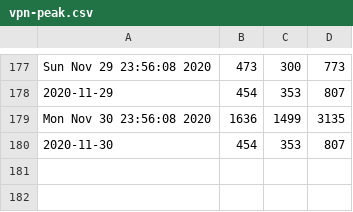
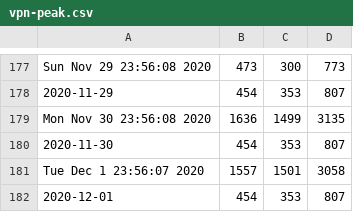
Before and after one commit to DanielKofi/vpn-monitor, a CSV file: vpn-peak.csv, drawn as a sheet; only a part is shown, gaps mark what is left out.

Commit message:
new data added for Tue Dec  1 23:59:01 GMT 2020

```diff
--- a/vpn-peak.csv
+++ b/vpn-peak.csv
@@ -180 +180,3 @@ Mon Nov 30 23:56:08 2020, 1636, 1499, 3135
 2020-11-30, 454, 353, 807
+Tue Dec  1 23:56:07 2020, 1557, 1501, 3058
+2020-12-01, 454, 353, 807
```
Also changed, not shown: asa-peak.csv, man-peak.csv.
